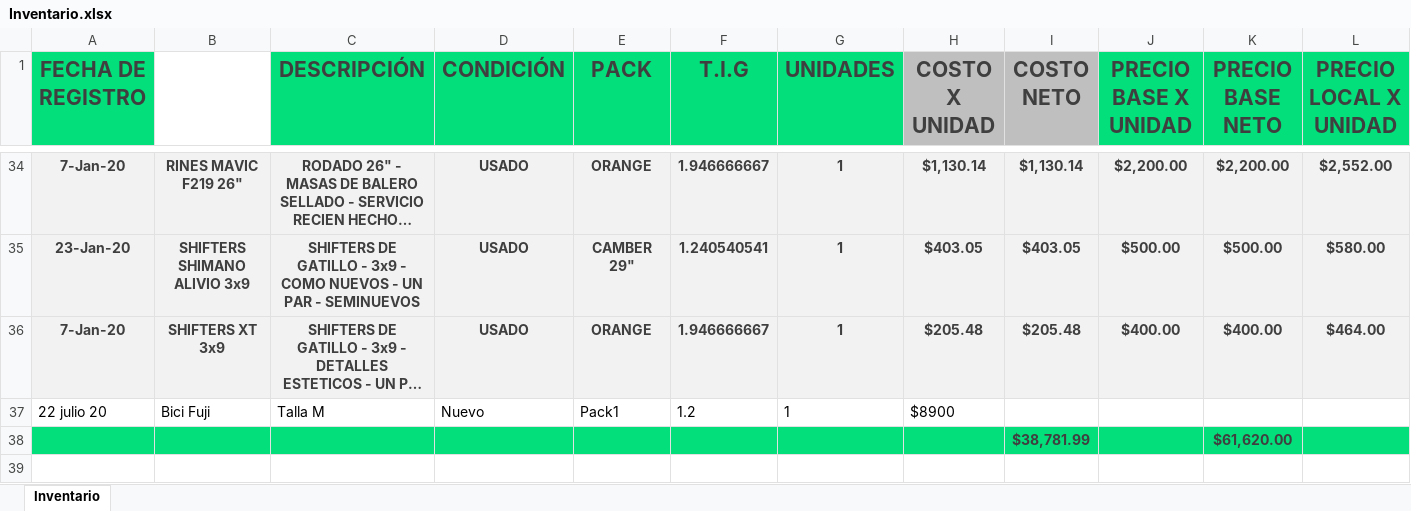
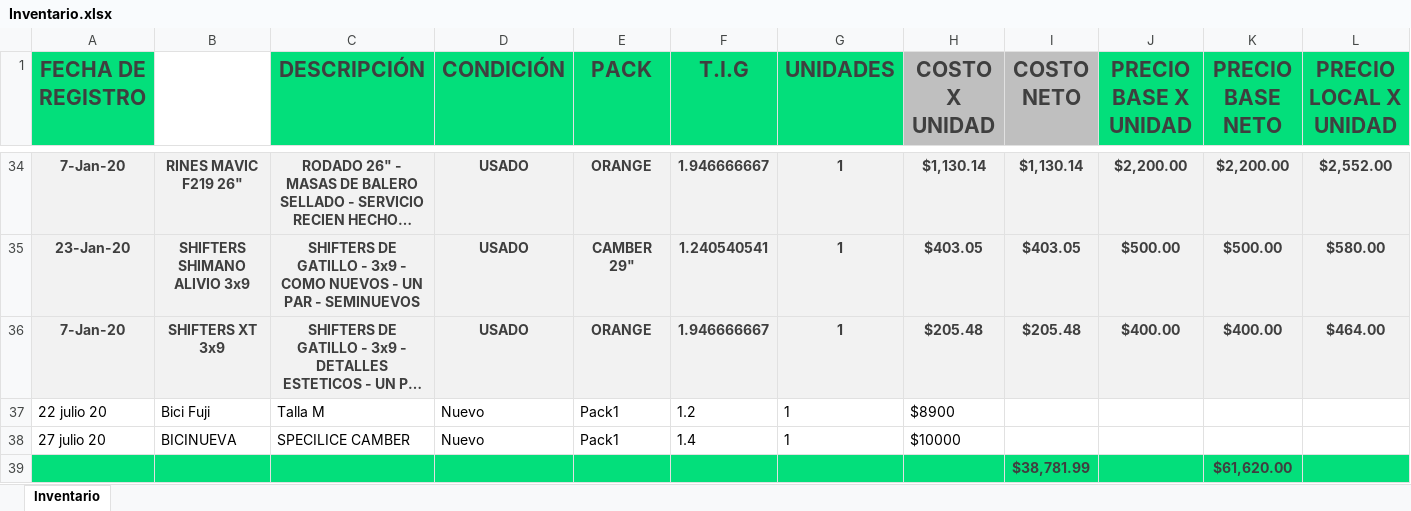
Before and after one commit to Alisbasa/EPIC-MOUNTAIN-SYSTEM, an Excel workbook: JavaApplication19/src/excel/Inventario.xlsx, sheet Inventario, drawn as a sheet; only a part is shown, gaps mark what is left out; long unchanged cells end in …; values as stored, in another font and other column widths than the file's, no borders; charts and pictures not drawn; rows hold the shown columns only; the diff names each change by its address in the sheet, - before the commit and + after, or states it on an @@ line.

```diff
--- a/JavaApplication19/src/excel/Inventario.xlsx (sheet Inventario)
+++ b/JavaApplication19/src/excel/Inventario.xlsx (sheet Inventario)
+row 38: 27 julio 20 | BICINUEVA | SPECILICE CAMBER | Nuevo | Pack1 | 1.4 | 1 | $10000
```
Also changed, not shown: JavaApplication19/src/excel/DeudasC.xlsx, JavaApplication19/src/excel/Equipo.xlsx, 4 other files.
